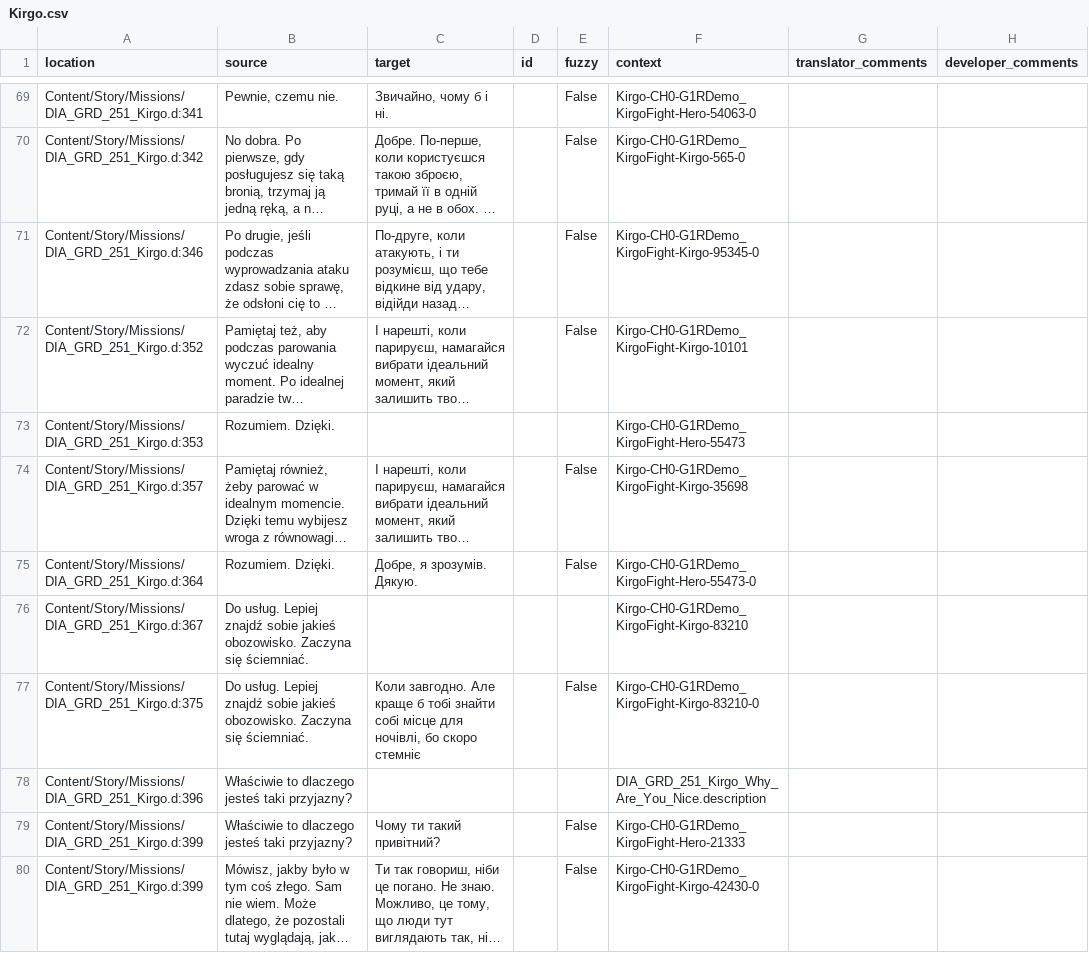
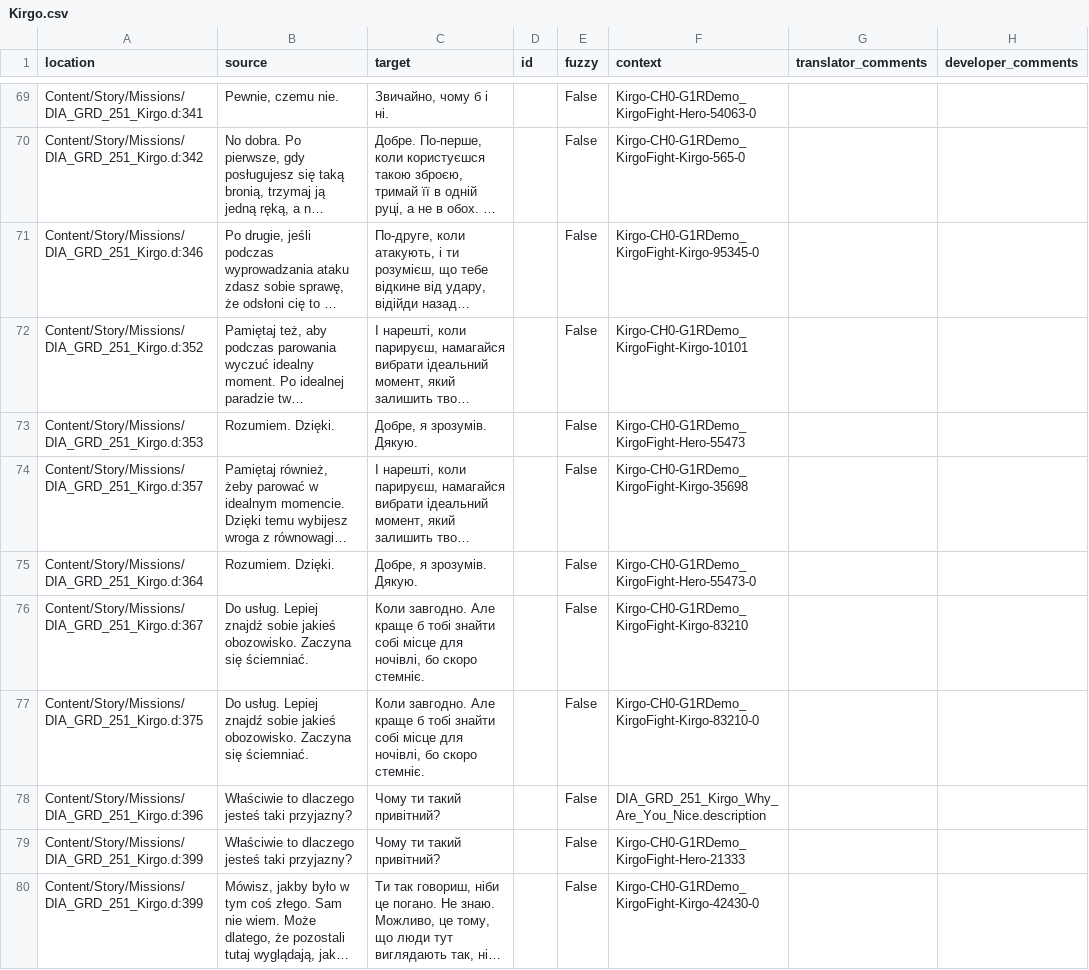
Before and after one commit to Nyras-Enjoyers/nyras-prologue-demake-scripts, a CSV file: .translations/uk/Kirgo.csv, drawn as a sheet; only a part is shown, gaps mark what is left out; long unchanged cells end in …; the diff covers the shown part only; the diff names each change by its address in the sheet, - before the commit and + after, or states it on an @@ line.

```diff
--- a/.translations/uk/Kirgo.csv
+++ b/.translations/uk/Kirgo.csv
-C73 (target): (empty)
+C73 (target): Добре, я зрозумів. Дякую.
-E73 (fuzzy): (empty)
+E73 (fuzzy): False
-C76 (target): (empty)
+C76 (target): Коли завгодно. Але краще б тобі знайти собі місце для ночівлі, бо скоро стемніє.
-E76 (fuzzy): (empty)
+E76 (fuzzy): False
-C77 (target): …бо скоро стемніє
+C77 (target): …бо скоро стемніє.
-C78 (target): (empty)
+C78 (target): Чому ти такий привітний?
-E78 (fuzzy): (empty)
+E78 (fuzzy): False
```
Also changed, not shown: 40 edited cells elsewhere in this file.
